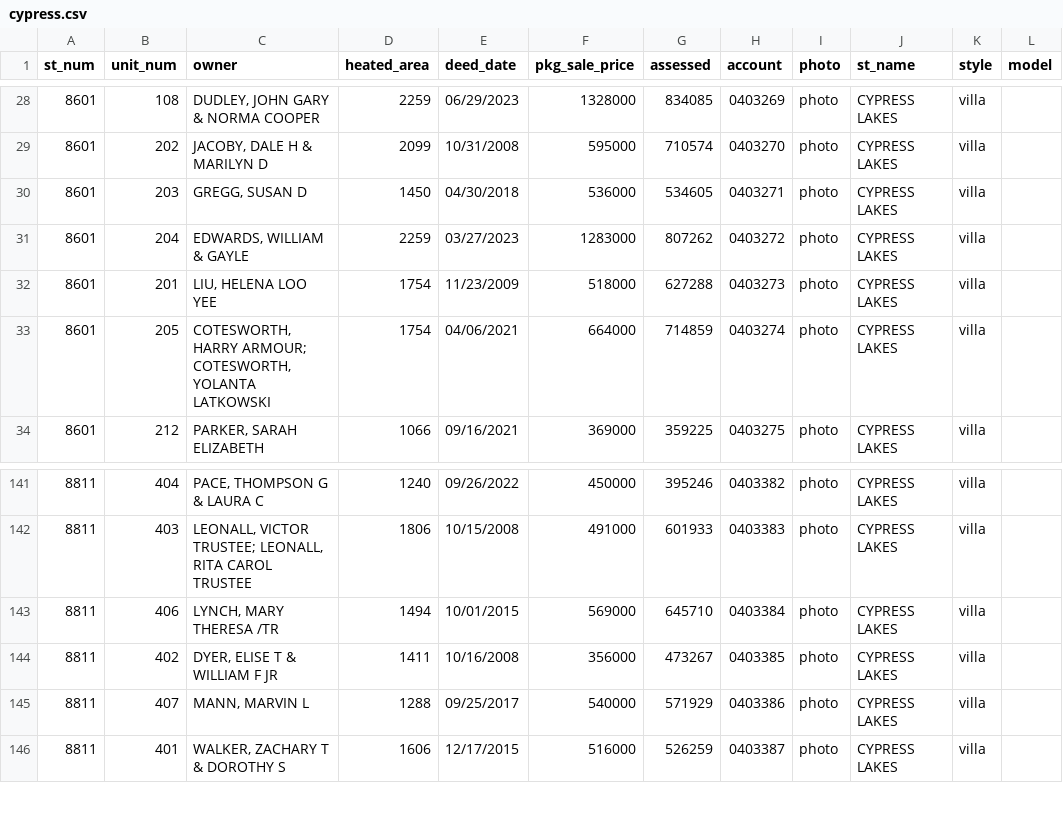
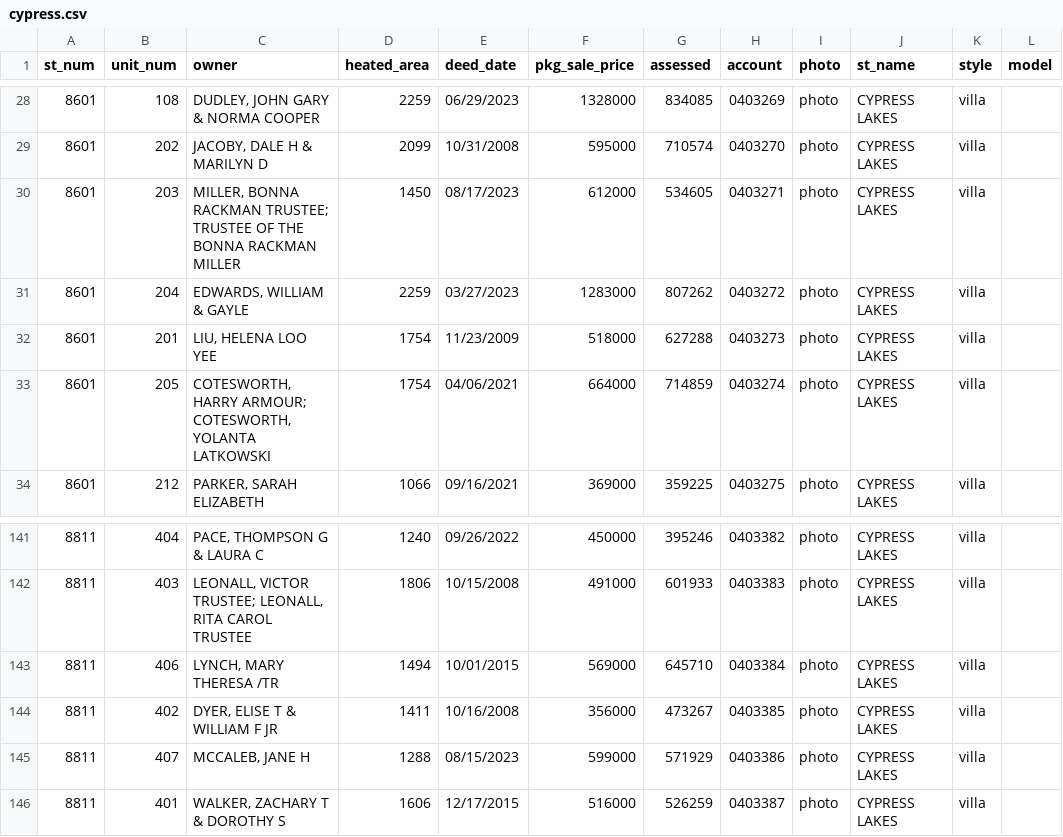
Before and after one commit to mfgering/dawson_deeds, a CSV file: reports/cypress/cypress.csv, drawn as a sheet; only a part is shown, gaps mark what is left out.

Commit message:
cron

```diff
--- a/reports/cypress/cypress.csv
+++ b/reports/cypress/cypress.csv
@@ -29,3 +29,3 @@
 "8601","202","JACOBY, DALE H & MARILYN D",2099,"10/31/2008",595000,710574,"0403270","photo","CYPRESS LAKES","villa",""
-"8601","203","GREGG, SUSAN D",1450,"04/30/2018",536000,534605,"0403271","photo","CYPRESS LAKES","villa",""
+"8601","203","MILLER, BONNA RACKMAN TRUSTEE; TRUSTEE OF THE BONNA RACKMAN MILLER",1450,"08/17/2023",612000,534605,"0403271","photo","CYPRESS LAKES","villa",""
 "8601","204","EDWARDS, WILLIAM & GAYLE",2259,"03/27/2023",1283000,807262,"0403272","photo","CYPRESS LAKES","villa",""
@@ -144,3 +144,3 @@
 "8811","402","DYER, ELISE T & WILLIAM F JR",1411,"10/16/2008",356000,473267,"0403385","photo","CYPRESS LAKES","villa",""
-"8811","407","MANN, MARVIN L",1288,"09/25/2017",540000,571929,"0403386","photo","CYPRESS LAKES","villa",""
+"8811","407","MCCALEB, JANE H",1288,"08/15/2023",599000,571929,"0403386","photo","CYPRESS LAKES","villa",""
 "8811","401","WALKER, ZACHARY T & DOROTHY S",1606,"12/17/2015",516000,526259,"0403387","photo","CYPRESS LAKES","villa",""
```
